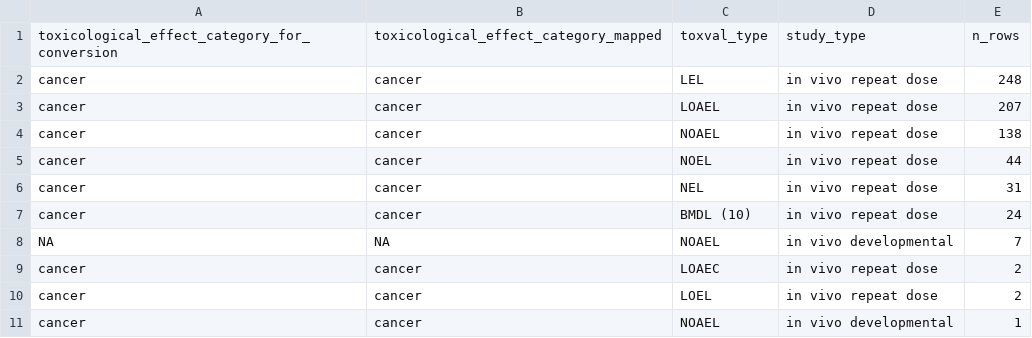
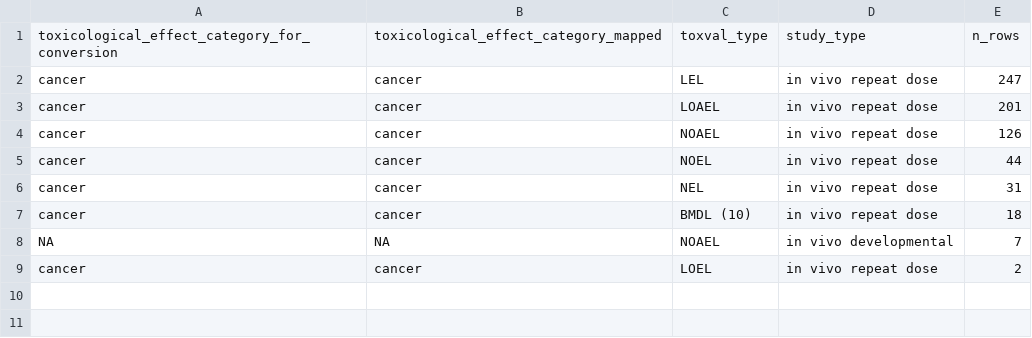
Before and after one commit to ULRI-CIRI/ROCKS_Hazard_Landscape, a CSV file: outputs/ebmdhed_conversion/tables/ebmdhed_missing_model_summary.csv, drawn as a sheet.

```diff
--- a/outputs/ebmdhed_conversion/tables/ebmdhed_missing_model_summary.csv
+++ b/outputs/ebmdhed_conversion/tables/ebmdhed_missing_model_summary.csv
@@ -1,11 +1,9 @@
 toxicological_effect_category_for_conversion,toxicological_effect_category_mapped,toxval_type,study_type,n_rows
-cancer,cancer,LEL,in vivo repeat dose,248
-cancer,cancer,LOAEL,in vivo repeat dose,207
-cancer,cancer,NOAEL,in vivo repeat dose,138
+cancer,cancer,LEL,in vivo repeat dose,247
+cancer,cancer,LOAEL,in vivo repeat dose,201
+cancer,cancer,NOAEL,in vivo repeat dose,126
 cancer,cancer,NOEL,in vivo repeat dose,44
 cancer,cancer,NEL,in vivo repeat dose,31
-cancer,cancer,BMDL (10),in vivo repeat dose,24
+cancer,cancer,BMDL (10),in vivo repeat dose,18
 NA,NA,NOAEL,in vivo developmental,7
-cancer,cancer,LOAEC,in vivo repeat dose,2
 cancer,cancer,LOEL,in vivo repeat dose,2
-cancer,cancer,NOAEL,in vivo developmental,1
```
Also changed, not shown: outputs/ebmdhed_conversion/tables/ebmdhed_cf_summary.csv, outputs/ebmdhed_conversion/tables/ebmdhed_conversion_summary.csv, 16 other files.
